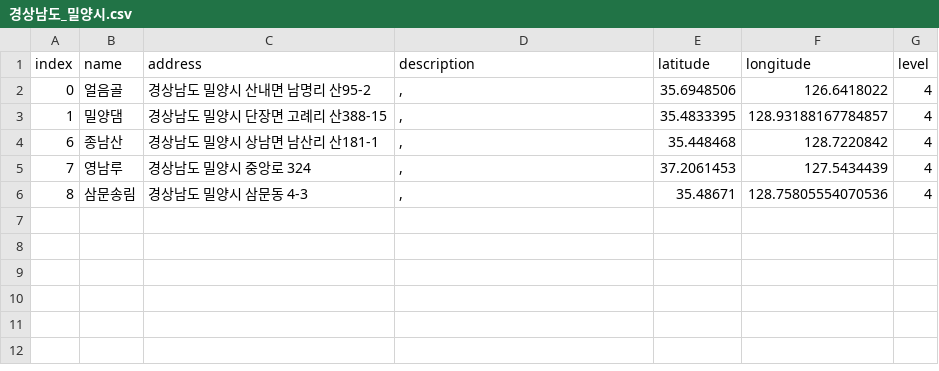
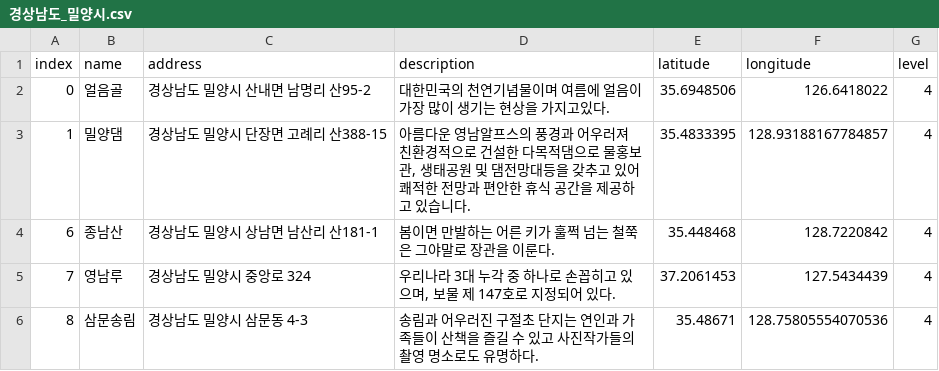
Before and after one commit to leedongyull/google-map-crawling, a CSV file: output/경상남도/경상남도_밀양시.csv, drawn as a sheet.

Commit message:
Update 경상남도_밀양시.csv

```diff
--- a/output/경상남도/경상남도_밀양시.csv
+++ b/output/경상남도/경상남도_밀양시.csv
@@ -1,6 +1,6 @@
 index,name,address,description,latitude,longitude,level
-0,얼음골,경상남도 밀양시 산내면 남명리 산95-2,",",35.6948506,126.6418022,4
-1,밀양댐,경상남도 밀양시 단장면 고례리 산388-15,",",35.4833395,128.93188167784857,4
-6,종남산,경상남도 밀양시 상남면 남산리 산181-1,",",35.448468,128.7220842,4
-7,영남루,경상남도 밀양시 중앙로 324,",",37.2061453,127.5434439,4
-8,삼문송림,경상남도 밀양시 삼문동 4-3,",",35.48671,128.75805554070536,4
+0,얼음골,경상남도 밀양시 산내면 남명리 산95-2,"대한민국의 천연기념물이며 여름에 얼음이 가장 많이 생기는 현상을 가지고있다.",35.6948506,126.6418022,4
+1,밀양댐,경상남도 밀양시 단장면 고례리 산388-15,"아름다운 영남알프스의 풍경과 어우러져 친환경적으로 건설한 다목적댐으로 물홍보관, 생태공원 및 댐전망대등을 갖추고 있어 쾌적한 전망과 편안한 휴식 공간을 제공하고 있습니다.",35.4833395,128.93188167784857,4
+6,종남산,경상남도 밀양시 상남면 남산리 산181-1,"봄이면 만발하는 어른 키가 훌쩍 넘는 철쭉은 그야말로 장관을 이룬다.",35.448468,128.7220842,4
+7,영남루,경상남도 밀양시 중앙로 324,"우리나라 3대 누각 중 하나로 손꼽히고 있으며, 보물 제 147호로 지정되어 있다.",37.2061453,127.5434439,4
+8,삼문송림,경상남도 밀양시 삼문동 4-3,"송림과 어우러진 구절초 단지는 연인과 가족들이 산책을 즐길 수 있고 사진작가들의 촬영 명소로도 유명하다.",35.48671,128.75805554070536,4
```
